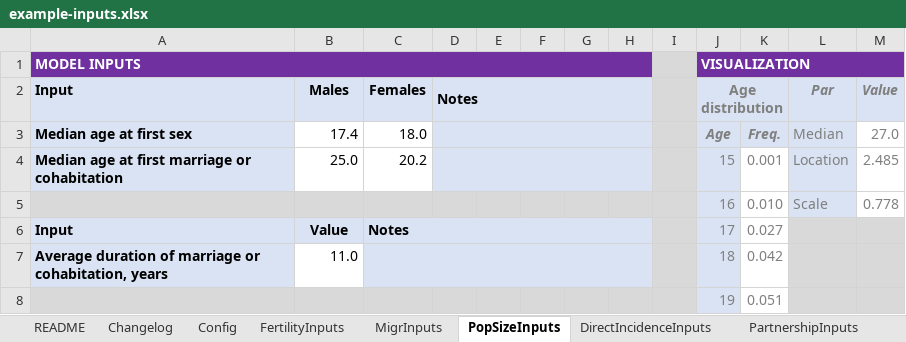
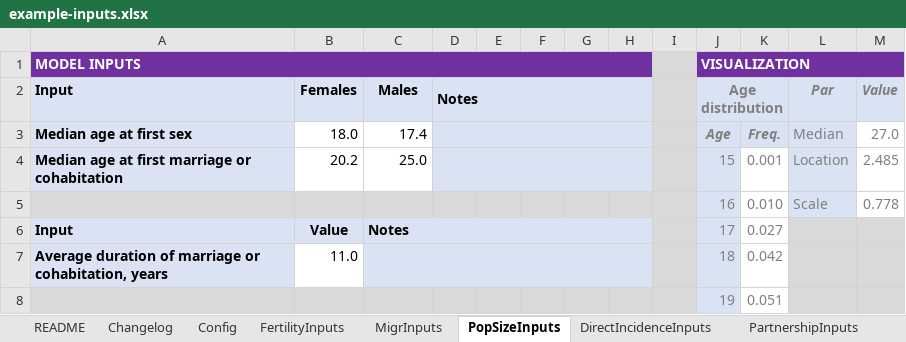
Before and after one commit to rlglaubius/GoalsARMPython, an Excel workbook: inputs/example-inputs.xlsx, sheet PopSizeInputs, drawn as a sheet; only a part is shown; values as stored, in another font and other column widths than the file's, no borders; charts and pictures not drawn; the diff names each change by its address in the sheet, - before the commit and + after, or states it on an @@ line.

Commit message:
We swapped the ordering of male and female inputs in the Excel workbook PopSizeInputs tab to align with the client code.

```diff
--- a/inputs/example-inputs.xlsx (sheet PopSizeInputs)
+++ b/inputs/example-inputs.xlsx (sheet PopSizeInputs)
-B2: Males
+B2: Females
-C2: Females
+C2: Males
-B3: 17.4
+B3: 18.0
-C3: 18.0
+C3: 17.4
-B4: 25.0
+B4: 20.2
-C4: 20.2
+C4: 25.0
```
